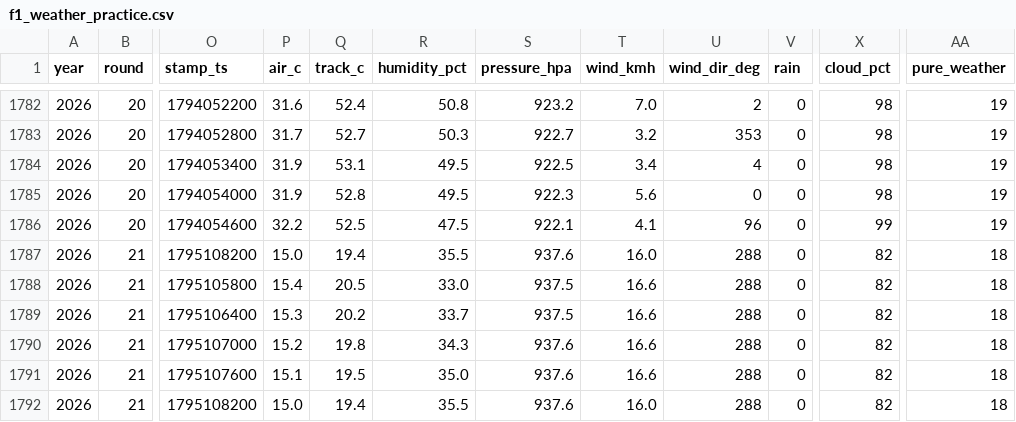
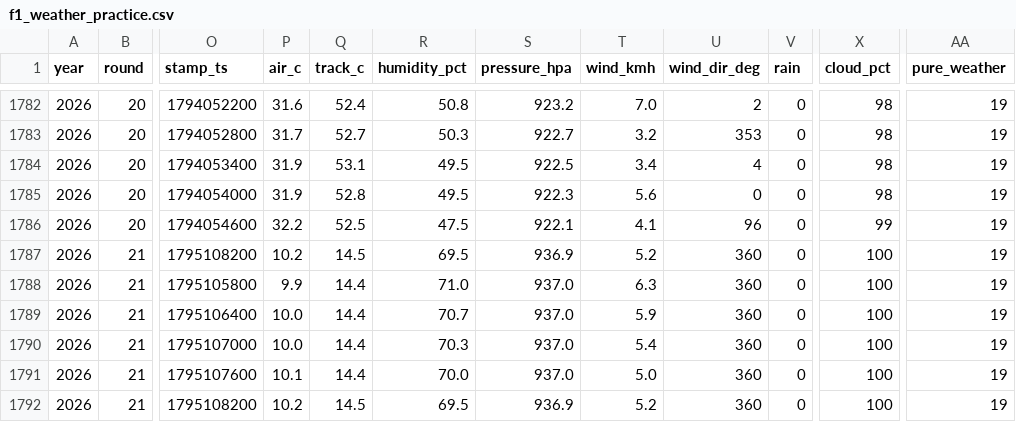
Before and after one commit to hammerwork/F1TrueConditions, a CSV file: data/f1_weather_practice.csv, drawn as a sheet; only a part is shown, gaps mark what is left out; the diff covers the shown part only; the diff names each change by its address in the sheet, - before the commit and + after, or states it on an @@ line.

```diff
--- a/data/f1_weather_practice.csv
+++ b/data/f1_weather_practice.csv
-P1787 (air_c): 15.0
+P1787 (air_c): 10.2
-Q1787 (track_c): 19.4
+Q1787 (track_c): 14.5
-R1787 (humidity_pct): 35.5
+R1787 (humidity_pct): 69.5
-S1787 (pressure_hpa): 937.6
+S1787 (pressure_hpa): 936.9
-T1787 (wind_kmh): 16.0
+T1787 (wind_kmh): 5.2
-U1787:U1792 (wind_dir_deg): 288
+U1787:U1792 (wind_dir_deg): 360
-X1787:X1792 (cloud_pct): 82
+X1787:X1792 (cloud_pct): 100
-AA1787:AA1792 (pure_weather): 18
+AA1787:AA1792 (pure_weather): 19
-P1788 (air_c): 15.4
+P1788 (air_c): 9.9
-Q1788 (track_c): 20.5
+Q1788 (track_c): 14.4
-R1788 (humidity_pct): 33.0
+R1788 (humidity_pct): 71.0
-S1788:S1789 (pressure_hpa): 937.5
+S1788:S1789 (pressure_hpa): 937.0
-T1788 (wind_kmh): 16.6
+T1788 (wind_kmh): 6.3
-P1789 (air_c): 15.3
+P1789 (air_c): 10.0
-Q1789 (track_c): 20.2
+Q1789 (track_c): 14.4
-R1789 (humidity_pct): 33.7
+R1789 (humidity_pct): 70.7
-T1789 (wind_kmh): 16.6
+T1789 (wind_kmh): 5.9
-P1790 (air_c): 15.2
+P1790 (air_c): 10.0
-Q1790 (track_c): 19.8
+Q1790 (track_c): 14.4
-R1790 (humidity_pct): 34.3
+R1790 (humidity_pct): 70.3
-S1790:S1791 (pressure_hpa): 937.6
+S1790:S1791 (pressure_hpa): 937.0
-T1790 (wind_kmh): 16.6
+T1790 (wind_kmh): 5.4
-P1791 (air_c): 15.1
+P1791 (air_c): 10.1
-Q1791 (track_c): 19.5
+Q1791 (track_c): 14.4
-R1791 (humidity_pct): 35.0
+R1791 (humidity_pct): 70.0
-T1791 (wind_kmh): 16.6
+T1791 (wind_kmh): 5.0
-P1792 (air_c): 15.0
+P1792 (air_c): 10.2
-Q1792 (track_c): 19.4
+Q1792 (track_c): 14.5
-R1792 (humidity_pct): 35.5
+R1792 (humidity_pct): 69.5
-S1792 (pressure_hpa): 937.6
+S1792 (pressure_hpa): 936.9
-T1792 (wind_kmh): 16.0
+T1792 (wind_kmh): 5.2
```
Also changed, not shown: 147 edited cells elsewhere in this file, data/f1_weather_db.csv, data/f1_weather_segments.csv.
